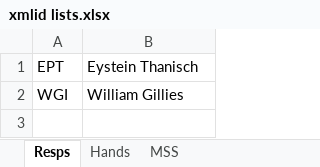
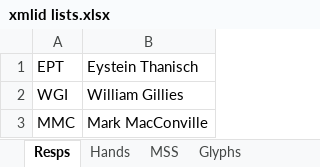
Before and after one commit to steviebarrett/faclair-manuscripts-1, an Excel workbook: xmlid lists.xlsx, sheet Resps, drawn as a sheet; values as stored, in another font and other column widths than the file's, no borders; the diff names each change by its address in the sheet, - before the commit and + after, or states it on an @@ line.

```diff
--- a/xmlid lists.xlsx (sheet Resps)
+++ b/xmlid lists.xlsx (sheet Resps)
+sheet tab: Glyphs
+row 3: MMC | Mark MacConville
```
Also changed, not shown: 3 other files.
